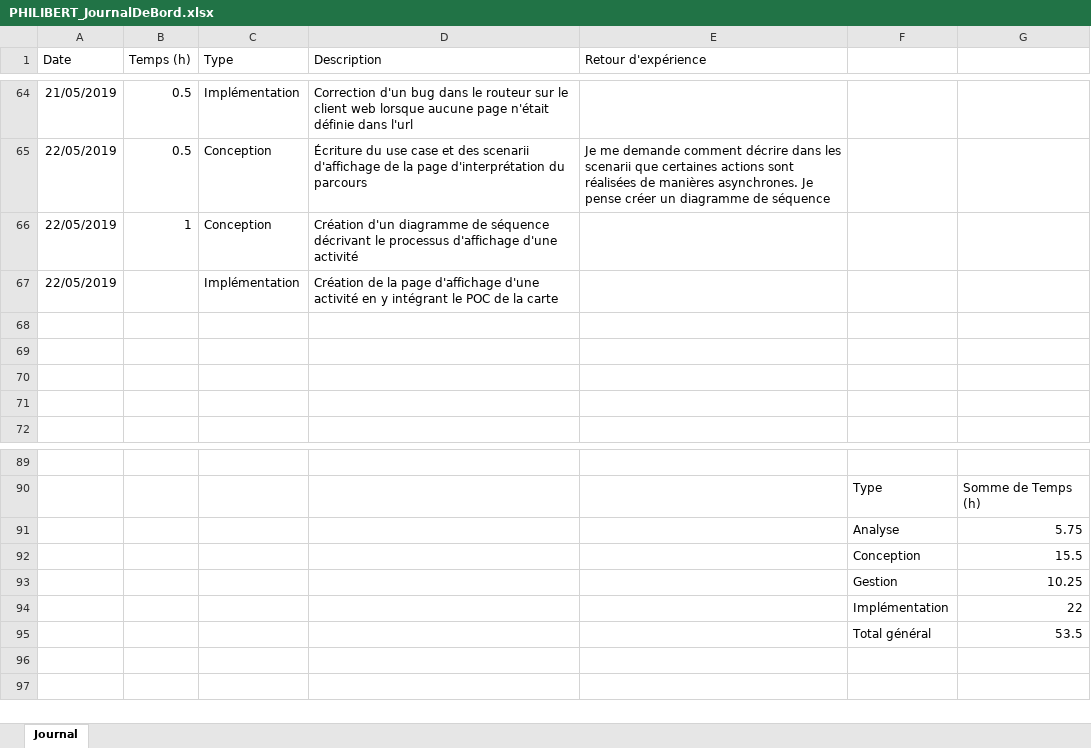
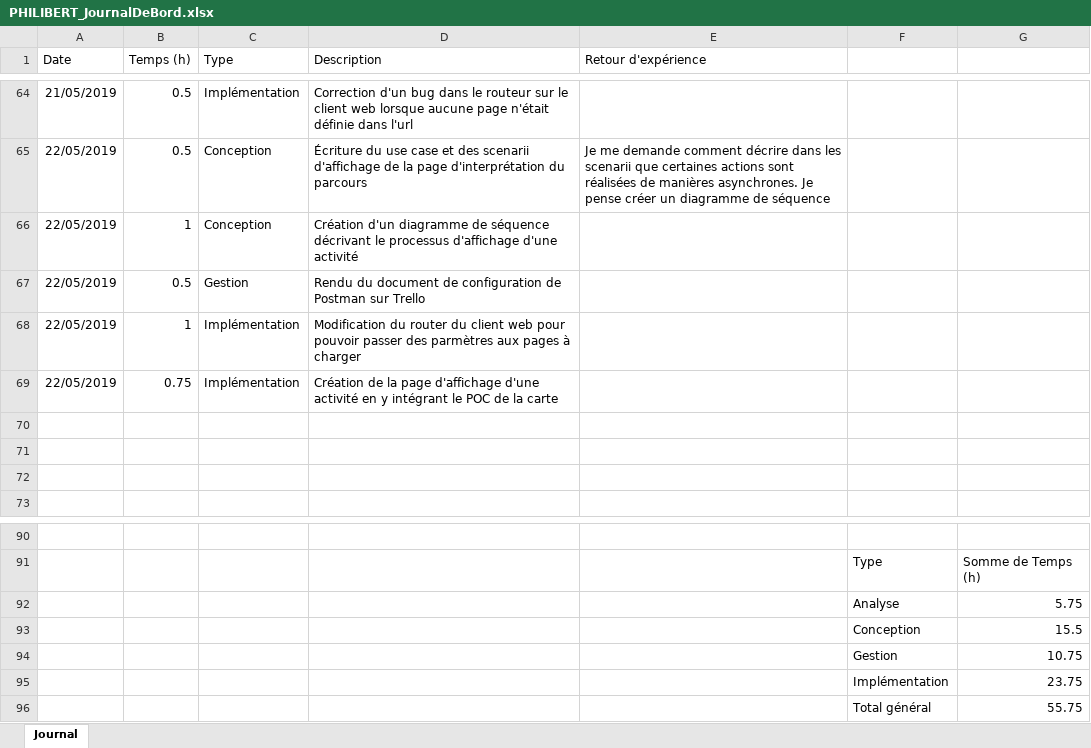
Before and after one commit to AlexandrePhilibertCPNV/TPI_PHILIBERT, an Excel workbook: Documentation/PHILIBERT_JournalDeBord.xlsx, sheet Journal, drawn as a sheet; only a part is shown, gaps mark what is left out; values as stored, in another font and other column widths than the file's, no borders; charts and pictures and table styles not drawn; removed rows and columns are numbered as before the commit, all else as after; the diff names each change by its address in the sheet, - before the commit and + after, or states it on an @@ line.

```diff
--- a/Documentation/PHILIBERT_JournalDeBord.xlsx (sheet Journal)
+++ b/Documentation/PHILIBERT_JournalDeBord.xlsx (sheet Journal)
+row 67: 22/05/2019 | 0.5 | Gestion | Rendu du document de configuration de Postman sur Trello
+row 68: 22/05/2019 | 1 | Implémentation | Modification du router du client web pour pouvoir passer des parmètres aux pages à charger
-B69 (Temps (h)): (empty)
+B69 (Temps (h)): 0.75
-row 68: (empty)
-G94: 10.25
+G94: 10.75
-G95: 22
+G95: 23.75
-G96: 53.5
+G96: 55.75
```
Also changed, not shown: charts or pictures, 6 other files.
